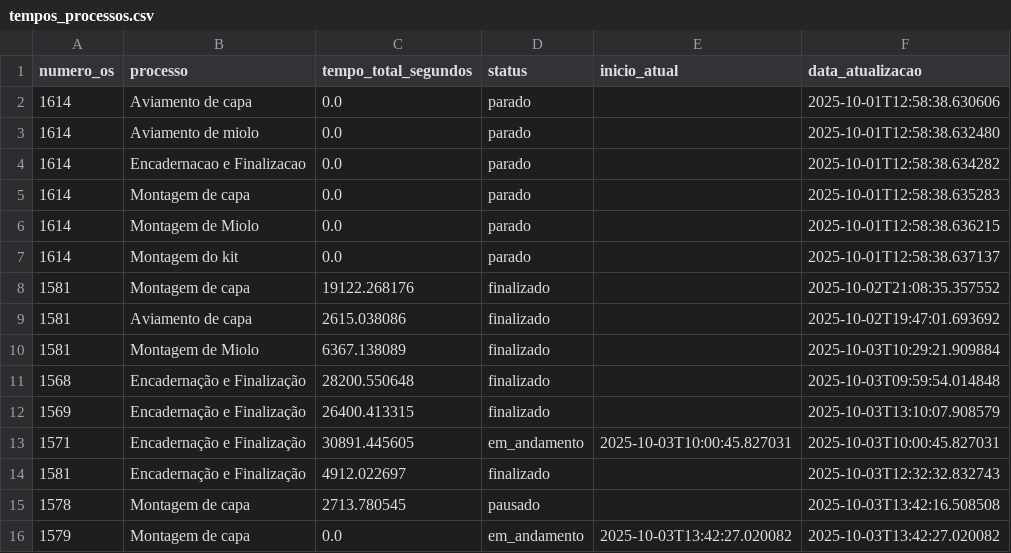
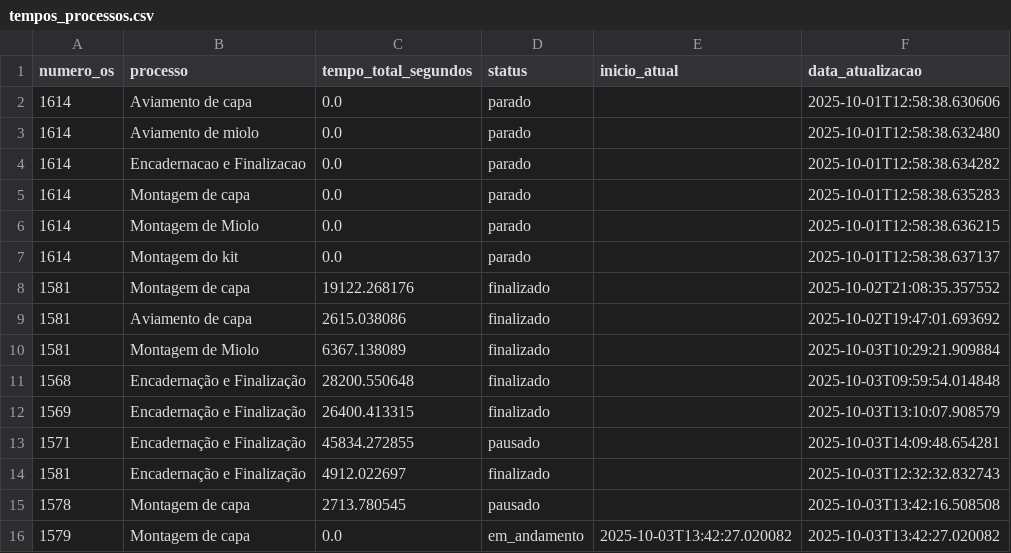
Before and after one commit to controleciceropapelaria-design/sistema-apontamento-tempos, a CSV file: tempos_processos.csv, drawn as a sheet.

Commit message:
Tempos atualizados - 03/10/2025 14:09

```diff
--- a/tempos_processos.csv
+++ b/tempos_processos.csv
@@ -12,3 +12,3 @@ numero_os,processo,tempo_total_segundos,status,inicio_atual,data_atualizacao
 1569,Encadernação e Finalização,26400.413315,finalizado,,2025-10-03T13:10:07.908579
-1571,Encadernação e Finalização,30891.445605,em_andamento,2025-10-03T10:00:45.827031,2025-10-03T10:00:45.827031
+1571,Encadernação e Finalização,45834.272855,pausado,,2025-10-03T14:09:48.654281
 1581,Encadernação e Finalização,4912.022697,finalizado,,2025-10-03T12:32:32.832743
```
